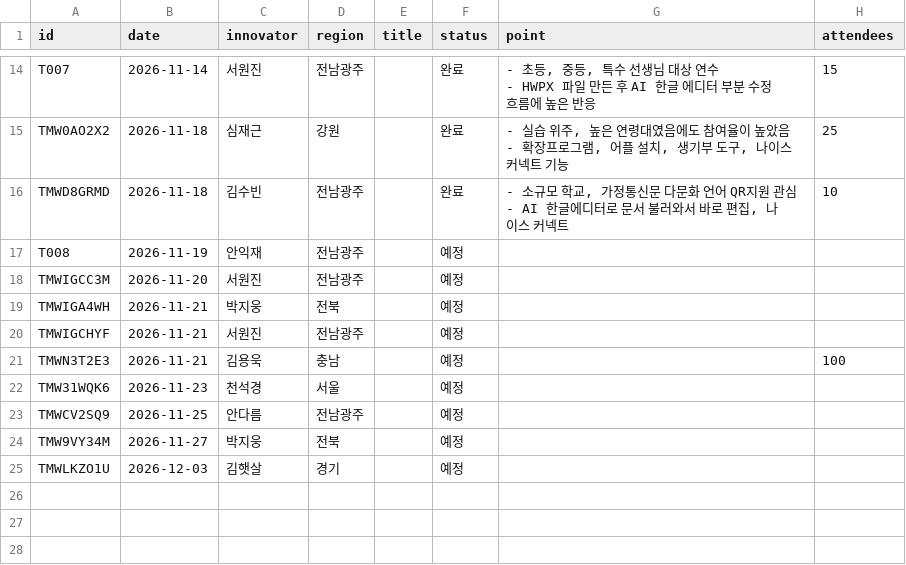
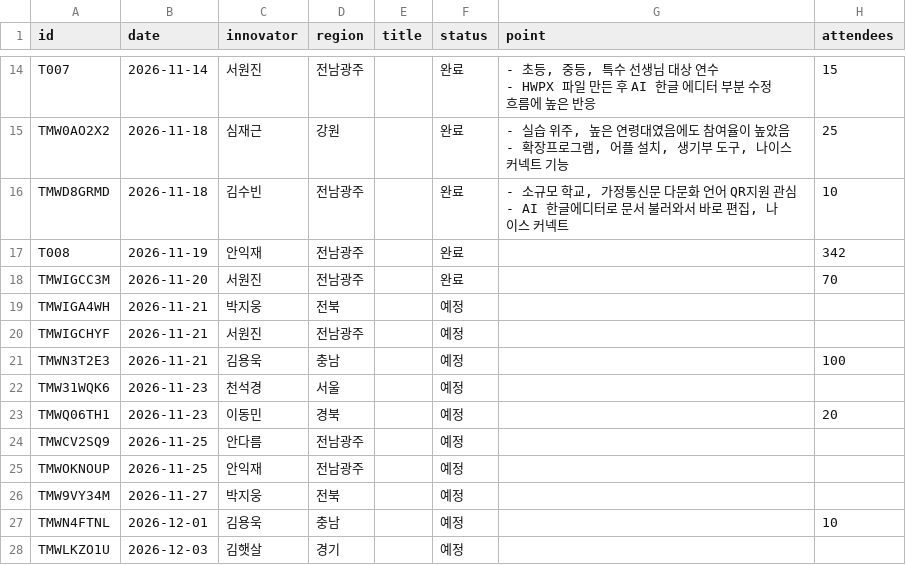
Before and after one commit to sooz0421/mycl-innovator-league, a CSV file: data/trainings.csv, drawn as a sheet; only a part is shown, gaps mark what is left out.

```diff
--- a/data/trainings.csv
+++ b/data/trainings.csv
@@ -22,4 +22,4 @@ TMWD8GRMD,2026-11-18,김수빈,전남광주,,완료,"- 소규모 학교, 가정
 - AI 한글에디터로 문서 불러와서 바로 편집, 나이스 커넥트",10
-T008,2026-11-19,안익재,전남광주,,예정,,
-TMWIGCC3M,2026-11-20,서원진,전남광주,,예정,,
+T008,2026-11-19,안익재,전남광주,,완료,,342
+TMWIGCC3M,2026-11-20,서원진,전남광주,,완료,,70
 TMWIGA4WH,2026-11-21,박지웅,전북,,예정,,
@@ -28,4 +28,7 @@ TMWN3T2E3,2026-11-21,김용욱,충남,,예정,,100
 TMW31WQK6,2026-11-23,천석경,서울,,예정,,
+TMWQ06TH1,2026-11-23,이동민,경북,,예정,,20
 TMWCV2SQ9,2026-11-25,안다름,전남광주,,예정,,
+TMWOKNOUP,2026-11-25,안익재,전남광주,,예정,,
 TMW9VY34M,2026-11-27,박지웅,전북,,예정,,
+TMWN4FTNL,2026-12-01,김용욱,충남,,예정,,10
 TMWLKZO1U,2026-12-03,김햇살,경기,,예정,,
```
